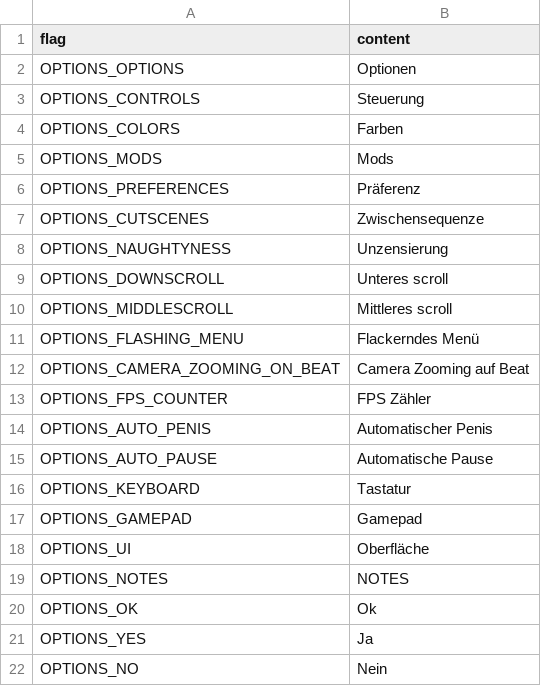
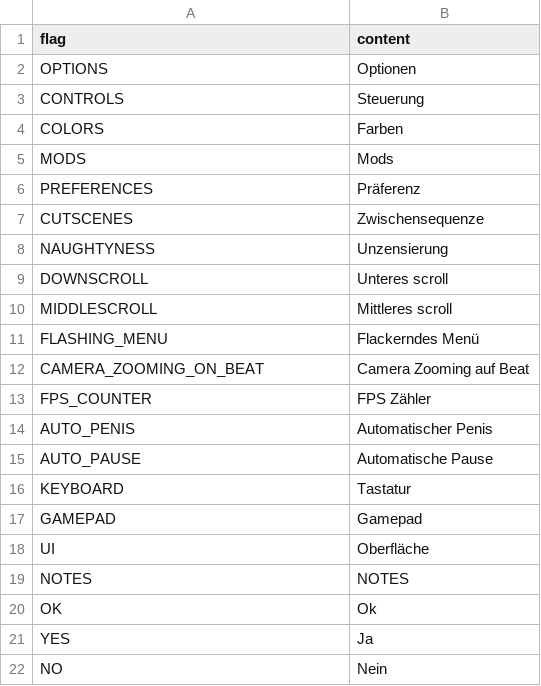
Before and after one commit to Dot-Stuff/Dot-Engine.Locales, a TSV file: de-DE/options.tsv, drawn as a sheet.

```diff
--- a/de-DE/options.tsv
+++ b/de-DE/options.tsv
@@ -1,22 +1,22 @@
 flag	content
-OPTIONS_OPTIONS	Optionen
-OPTIONS_CONTROLS	Steuerung
-OPTIONS_COLORS	Farben
-OPTIONS_MODS	Mods
-OPTIONS_PREFERENCES	Präferenz
-OPTIONS_CUTSCENES	Zwischensequenze
-OPTIONS_NAUGHTYNESS	Unzensierung
-OPTIONS_DOWNSCROLL	Unteres scroll
-OPTIONS_MIDDLESCROLL	Mittleres scroll
-OPTIONS_FLASHING_MENU	Flackerndes Menü
-OPTIONS_CAMERA_ZOOMING_ON_BEAT	Camera Zooming auf Beat
-OPTIONS_FPS_COUNTER	FPS Zähler
-OPTIONS_AUTO_PENIS	Automatischer Penis
-OPTIONS_AUTO_PAUSE	Automatische Pause
-OPTIONS_KEYBOARD	Tastatur
-OPTIONS_GAMEPAD	Gamepad
-OPTIONS_UI	Oberfläche
-OPTIONS_NOTES	NOTES
-OPTIONS_OK	Ok
-OPTIONS_YES	Ja
-OPTIONS_NO	Nein
+OPTIONS	Optionen
+CONTROLS	Steuerung
+COLORS	Farben
+MODS	Mods
+PREFERENCES	Präferenz
+CUTSCENES	Zwischensequenze
+NAUGHTYNESS	Unzensierung
+DOWNSCROLL	Unteres scroll
+MIDDLESCROLL	Mittleres scroll
+FLASHING_MENU	Flackerndes Menü
+CAMERA_ZOOMING_ON_BEAT	Camera Zooming auf Beat
+FPS_COUNTER	FPS Zähler
+AUTO_PENIS	Automatischer Penis
+AUTO_PAUSE	Automatische Pause
+KEYBOARD	Tastatur
+GAMEPAD	Gamepad
+UI	Oberfläche
+NOTES	NOTES
+OK	Ok
+YES	Ja
+NO	Nein
```
Also changed, not shown: en-US/options.tsv.
